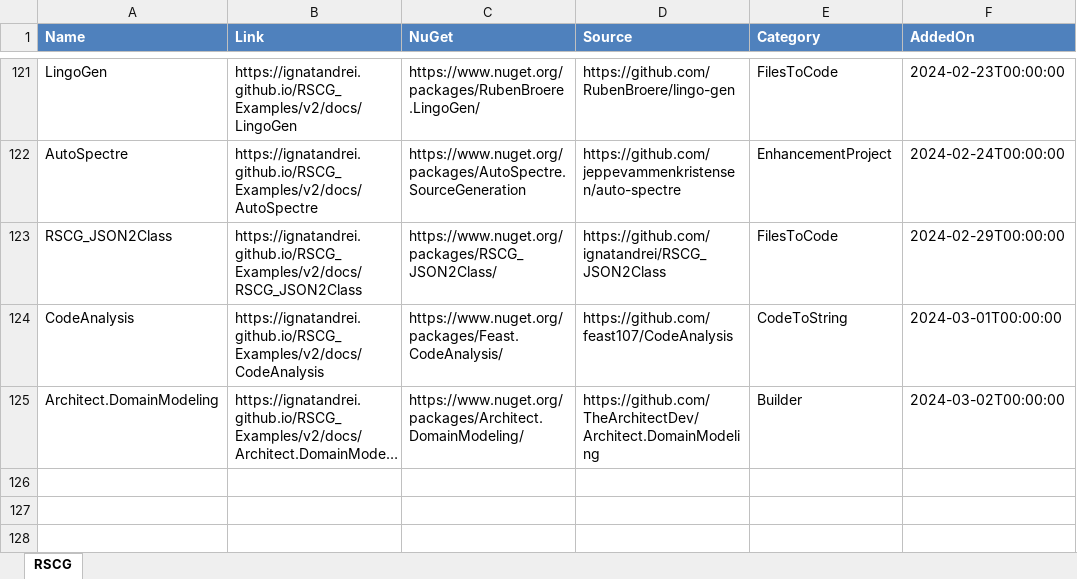
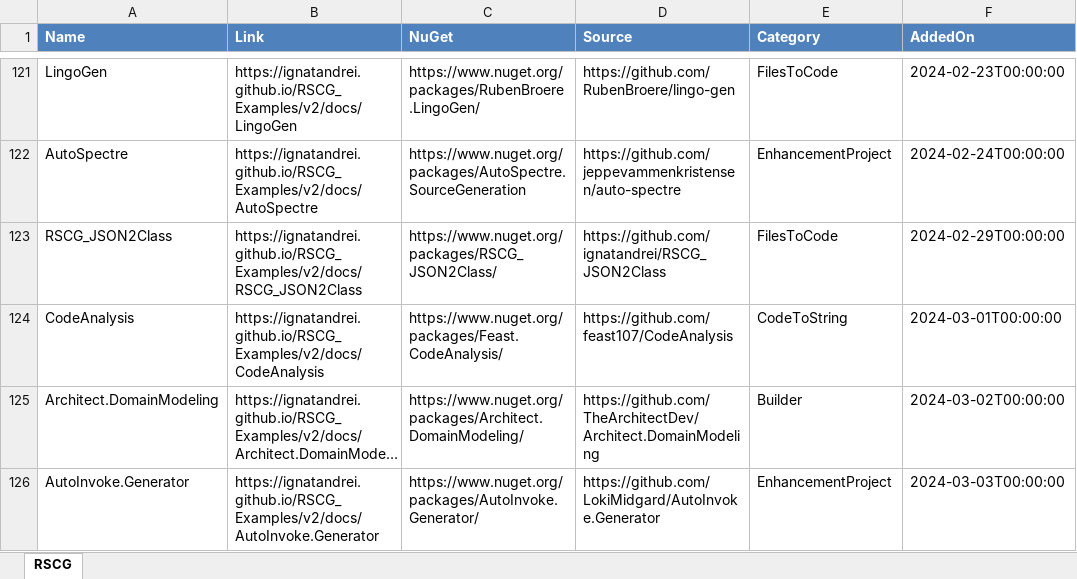
Before and after one commit to ignatandrei/RSCG_Examples, an Excel workbook: v2/rscg_examples_site/static/exports/RSCG.xlsx, sheet RSCG, drawn as a sheet; only a part is shown, gaps mark what is left out; long unchanged cells end in …; values as stored, in another font and other column widths than the file's, no borders; the diff names each change by its address in the sheet, - before the commit and + after, or states it on an @@ line.

Commit message:
Update RSCG examples with new generator

```diff
--- a/v2/rscg_examples_site/static/exports/RSCG.xlsx (sheet RSCG)
+++ b/v2/rscg_examples_site/static/exports/RSCG.xlsx (sheet RSCG)
+row 126: AutoInvoke.Generator | https://ignatandrei.github.io/RSCG_Examples/v2/docs/AutoInvoke.Generator | https://www.nuget.org/packages/AutoInvoke.Generator/ | https://github.com/LokiMidgard/AutoInvoke.Generator | EnhancementProject | 2024-03-03T00:00:00
```
Also changed, not shown: 38 other files.
